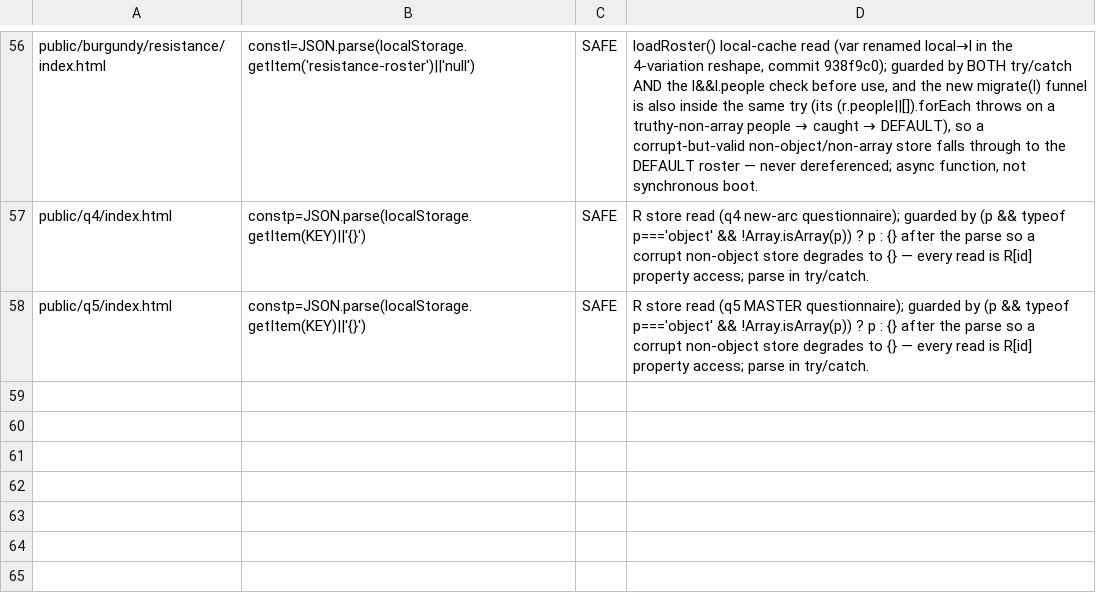
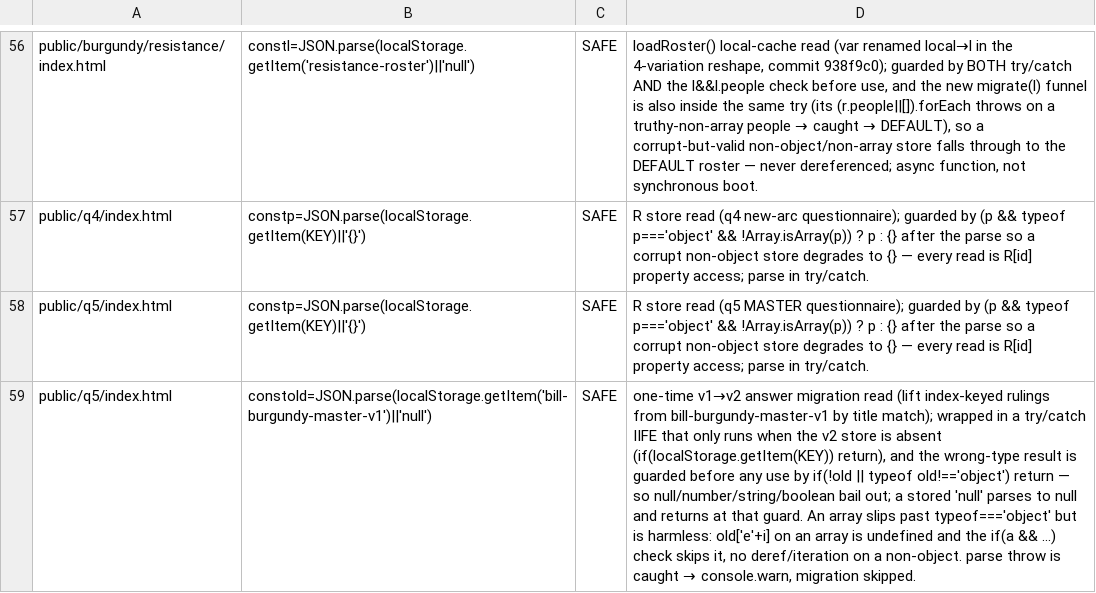
Before and after one commit to parleypott/mycoldmars-, a TSV file: scripts/wrongtype-json-parse-triage.tsv, drawn as a sheet; only a part is shown, gaps mark what is left out; the diff names each change by its address in the sheet, - before the commit and + after, or states it on an @@ line.

Commit message:
triage: SAFE-verdict q5 v1→v2 migration read (wrongtype gate)
The q5 v2 'Everything Outstanding' rebuild (4014db0) added a one-time
answer migration that reads bill-burgundy-master-v1 with a 'null' typed
fallback, tripping find-wrongtype-json-parse at q5:168. Verified SAFE:
the read lives in a try/catch IIFE that only runs when the v2 store is
absent, and the result is guarded by !old || typeof old!=='object'
before any use — null/number/string/boolean bail; an array is harmless
(old['e'+i] is undefined, the if(a) check skips it). No unguarded deref.

Clears both gate assertions (--check + --self-test baseline); suite
back to the single known edit-span-locate artifact.

```diff
--- a/scripts/wrongtype-json-parse-triage.tsv
+++ b/scripts/wrongtype-json-parse-triage.tsv
+row 59: public/q5/index.html | constold=JSON.parse(localStorage.getItem('bill-burgundy-master-v1')||'null') | SAFE | one-time v1→v2 answer migration read (lift index-keyed rulings from bill-burgundy-master-v1 by title match); wrapped in a try/catch IIFE that only runs when the v2 store is absent (if(localStorage.getItem(KEY)) return), and the wrong-type result is guarded before any use by if(!old || typeof old!=='object') return — so null/number/string/boolean bail out; a stored 'null' parses to null and returns at that guard. An array slips past typeof==='object' but is harmless: old['e'+i] on an array is undefined and the if(a && ...) check skips it, no deref/iteration on a non-object. parse throw is caught → console.warn, migration skipped.
```
